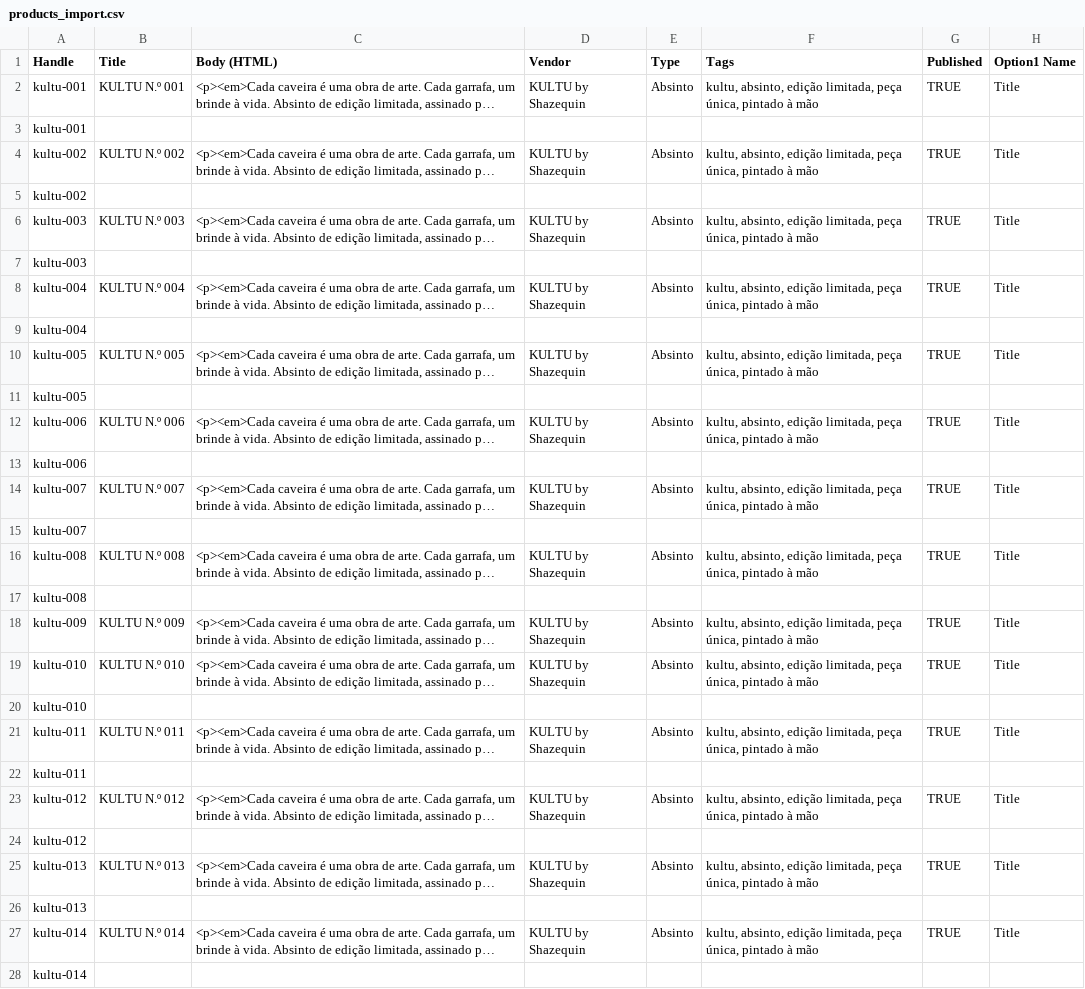
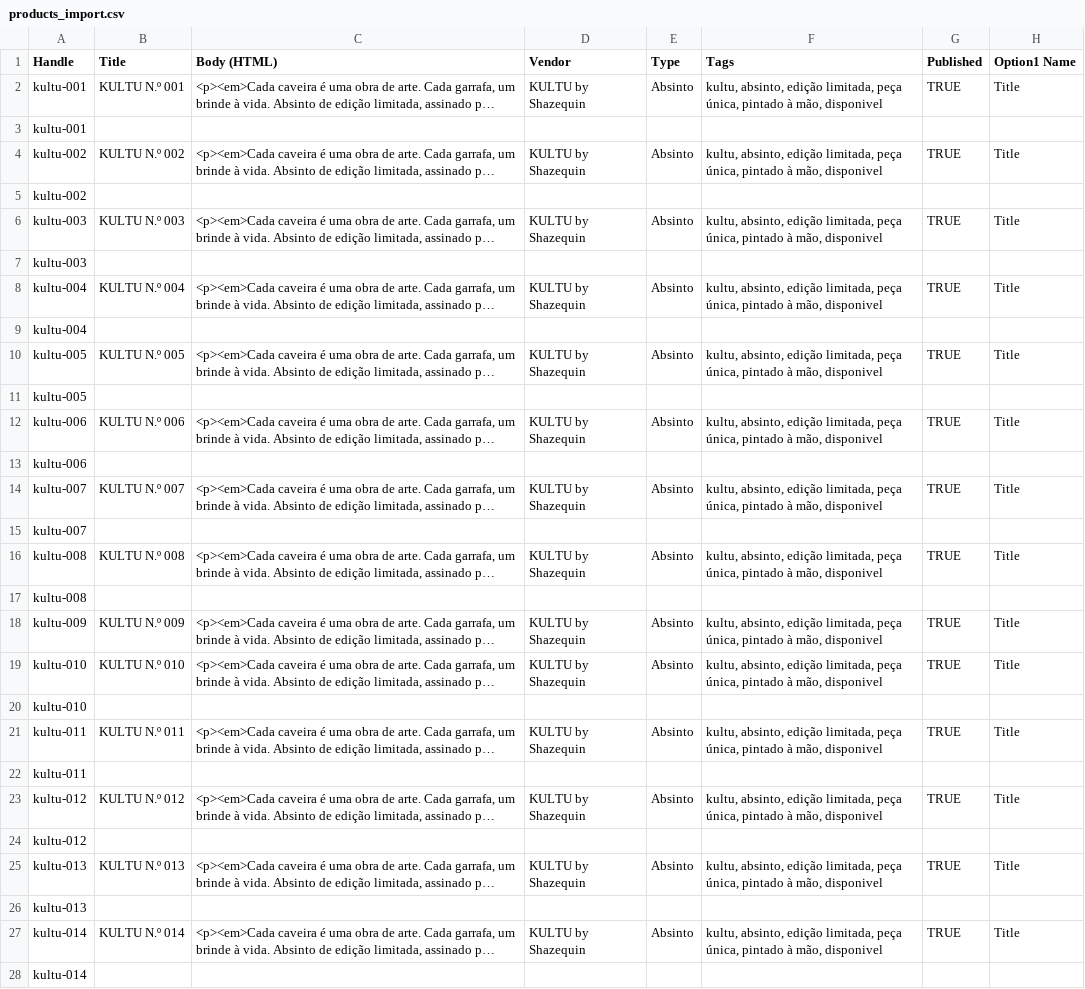
Before and after one commit to antonio-p-sousa/expand, a CSV file: shopify/products_import.csv, drawn as a sheet; only a part is shown; long unchanged cells end in …; the diff covers the shown part only; the diff names each change by its address in the sheet, - before the commit and + after, or states it on an @@ line.

Commit message:
fix: tag disponivel no CSV (import com overwrite removia-a e esvaziava a colecao)

```diff
--- a/shopify/products_import.csv
+++ b/shopify/products_import.csv
-F2 (Tags): …pintado à mão
+F2 (Tags): …pintado à mão, disponivel
-F4 (Tags): …pintado à mão
+F4 (Tags): …pintado à mão, disponivel
-F6 (Tags): …pintado à mão
+F6 (Tags): …pintado à mão, disponivel
-F8 (Tags): …pintado à mão
+F8 (Tags): …pintado à mão, disponivel
-F10 (Tags): …pintado à mão
+F10 (Tags): …pintado à mão, disponivel
-F12 (Tags): …pintado à mão
+F12 (Tags): …pintado à mão, disponivel
-F14 (Tags): …pintado à mão
+F14 (Tags): …pintado à mão, disponivel
-F16 (Tags): …pintado à mão
+F16 (Tags): …pintado à mão, disponivel
-F18:F19 (Tags): …pintado à mão
+F18:F19 (Tags): …pintado à mão, disponivel
-F21 (Tags): …pintado à mão
+F21 (Tags): …pintado à mão, disponivel
-F23 (Tags): …pintado à mão
+F23 (Tags): …pintado à mão, disponivel
-F25 (Tags): …pintado à mão
+F25 (Tags): …pintado à mão, disponivel
-F27 (Tags): …pintado à mão
+F27 (Tags): …pintado à mão, disponivel
```
Also changed, not shown: 146 edited cells elsewhere in this file.
